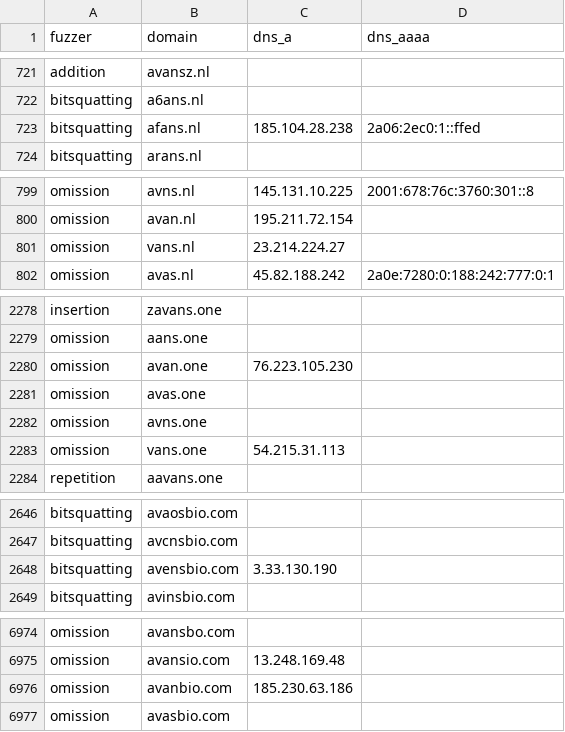
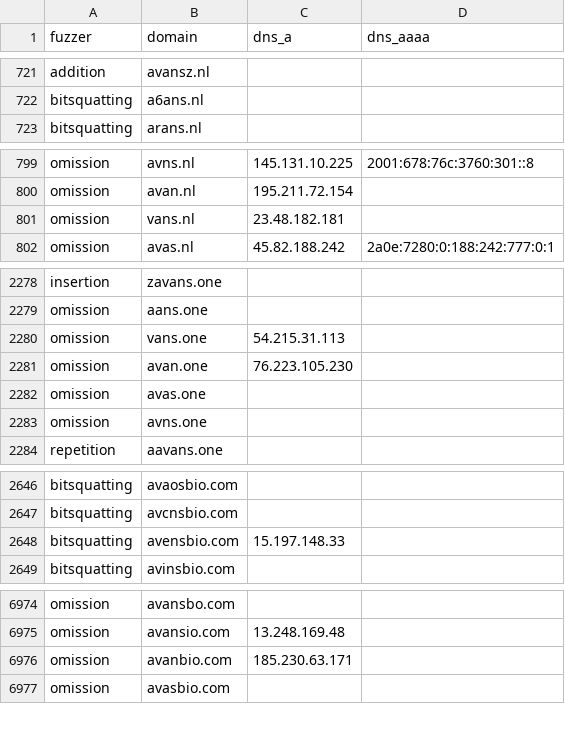
Before and after one commit to kqlen/Lists, a CSV file: DNSTWIST/data/dnstwist_all.csv, drawn as a sheet; only a part is shown, gaps mark what is left out; the diff covers the shown part only.

```diff
--- a/DNSTWIST/data/dnstwist_all.csv
+++ b/DNSTWIST/data/dnstwist_all.csv
@@ -722,3 +722,2 @@ addition,avansz.nl,,
 bitsquatting,a6ans.nl,,
-bitsquatting,afans.nl,185.104.28.238,2a06:2ec0:1::ffed
 bitsquatting,arans.nl,,
@@ -800,3 +800,3 @@ omission,avns.nl,145.131.10.225,2001:678:76c:3760:301::8
 omission,avan.nl,195.211.72.154,
-omission,vans.nl,23.214.224.27,
+omission,vans.nl,23.48.182.181,
 omission,avas.nl,45.82.188.242,2a0e:7280:0:188:242:777:0:1
@@ -2279,2 +2279,3 @@ insertion,zavans.one,
 omission,aans.one,
+omission,vans.one,54.215.31.113
 omission,avan.one,76.223.105.230
@@ -2282,3 +2283,2 @@ omission,avas.one,
 omission,avns.one,
-omission,vans.one,54.215.31.113
 repetition,aavans.one,
@@ -2647,3 +2647,3 @@ bitsquatting,avaosbio.com,,
 bitsquatting,avcnsbio.com,,
-bitsquatting,avensbio.com,3.33.130.190,
+bitsquatting,avensbio.com,15.197.148.33,
 bitsquatting,avinsbio.com,,
@@ -6975,3 +6975,3 @@ omission,avansbo.com,,
 omission,avansio.com,13.248.169.48,
-omission,avanbio.com,185.230.63.186,
+omission,avanbio.com,185.230.63.171,
 omission,avasbio.com,,
```
Also changed, not shown: 4 added rows, 4 removed rows, 8 moved rows and 9 edited cells elsewhere in this file.
